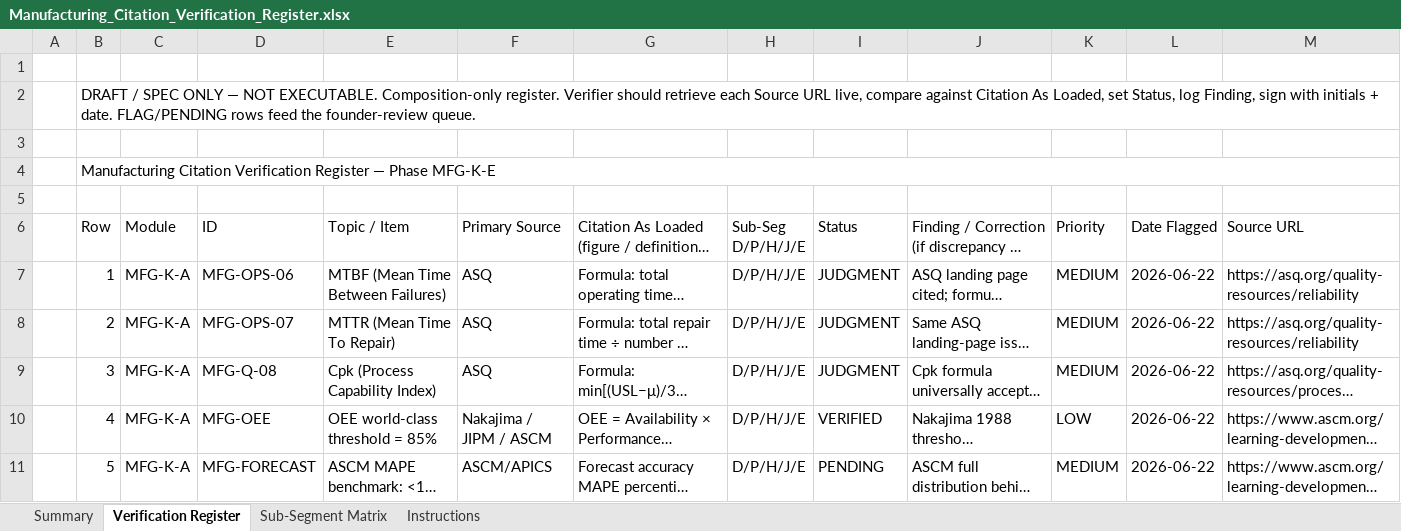
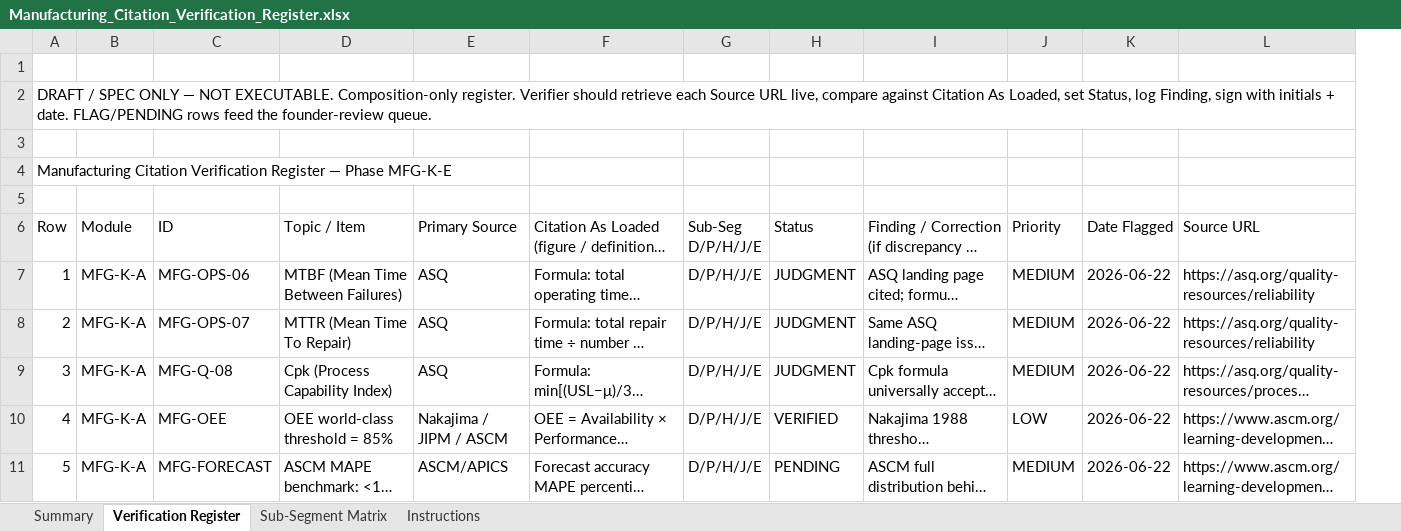
Before and after one commit to mjwiseman07/finsight-reports-app, an Excel workbook: docs/manufacturing/wave1/Manufacturing_Citation_Verification_Register.xlsx, sheet Verification Register, drawn as a sheet; only a part is shown; long unchanged cells end in …; values as stored, in another font and other column widths than the file's, no cell formats; charts and pictures not drawn; removed rows and columns are numbered as before the commit, all else as after; the diff covers the shown part only; the diff names each change by its address in the sheet, - before the commit and + after, or states it on an @@ line.

```diff
--- a/docs/manufacturing/wave1/Manufacturing_Citation_Verification_Register.xlsx (sheet Verification Register)
+++ b/docs/manufacturing/wave1/Manufacturing_Citation_Verification_Register.xlsx (sheet Verification Register)
-column A, empty
-B2:M2 merged
-B4:M4 merged
```
Also changed, not shown: 1 added row and 2 edited cells elsewhere in this sheet, sheet Sub-Segment Matrix, sheet Instructions, sheet Summary, cell formats, charts or pictures, 5 other files.
